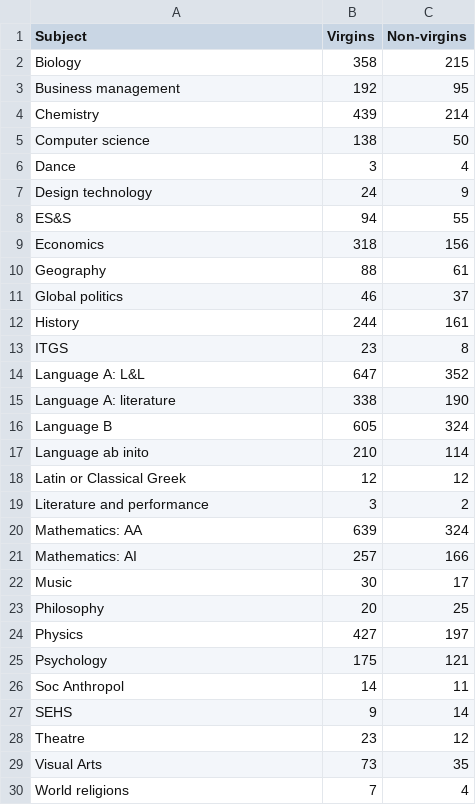
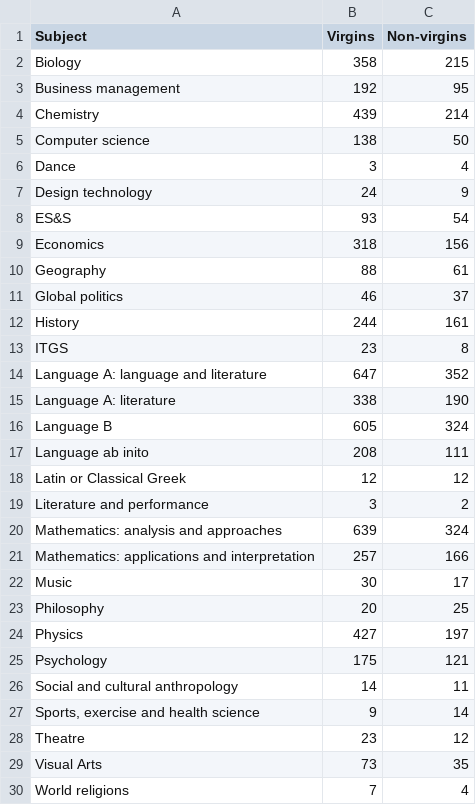
Before and after one commit to undeMalum/virginity-ib, a CSV file: results_csvs/all_answers.csv, drawn as a sheet.

```diff
--- a/results_csvs/all_answers.csv
+++ b/results_csvs/all_answers.csv
@@ -7,3 +7,3 @@ Dance,3,4
 Design technology,24,9
-ES&S,94,55
+ES&S,93,54
 Economics,318,156
@@ -13,10 +13,10 @@ History,244,161
 ITGS,23,8
-Language A: L&L,647,352
+Language A: language and literature,647,352
 Language A: literature,338,190
 Language B,605,324
-Language ab inito,210,114
+Language ab inito,208,111
 Latin or Classical Greek,12,12
 Literature and performance,3,2
-Mathematics: AA,639,324
-Mathematics: AI,257,166
+Mathematics: analysis and approaches,639,324
+Mathematics: applications and interpretation,257,166
 Music,30,17
@@ -25,4 +25,4 @@ Physics,427,197
 Psychology,175,121
-Soc Anthropol,14,11
-SEHS,9,14
+Social and cultural anthropology,14,11
+"Sports, exercise and health science",9,14
 Theatre,23,12
```
Also changed, not shown: results_csvs/subject_level.csv, results_csvs/total_nonvirgins_subject_level.csv, 6 other files.
